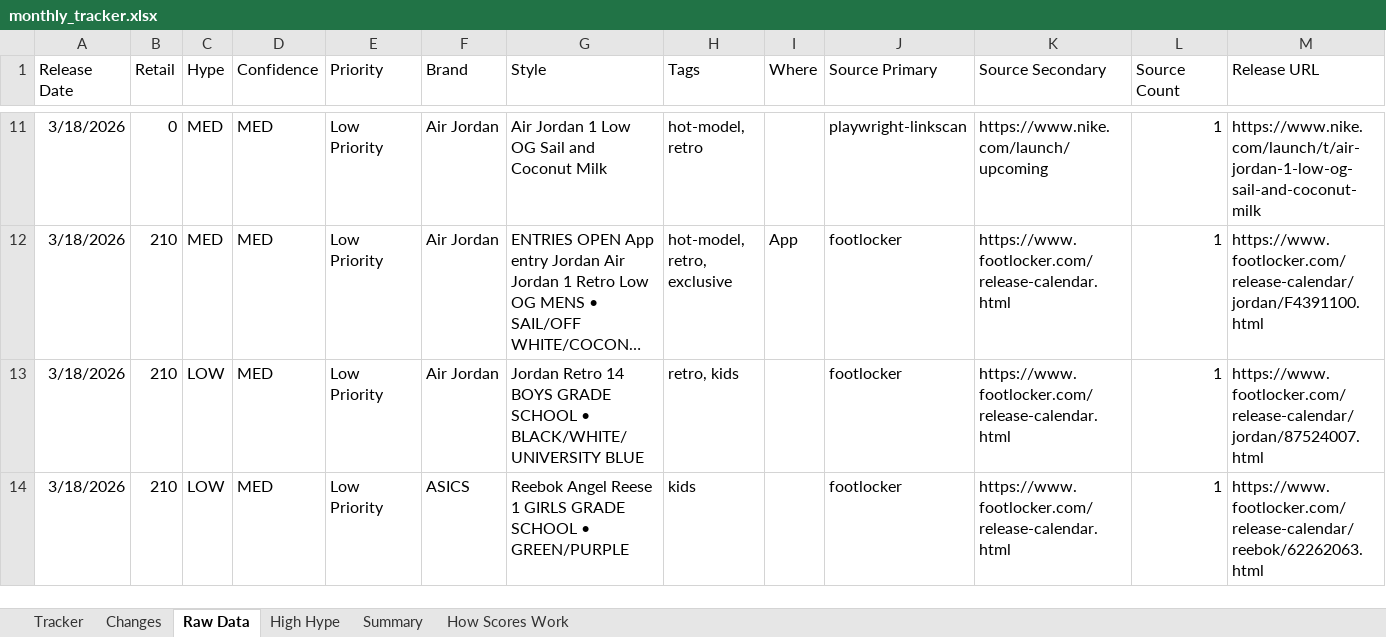
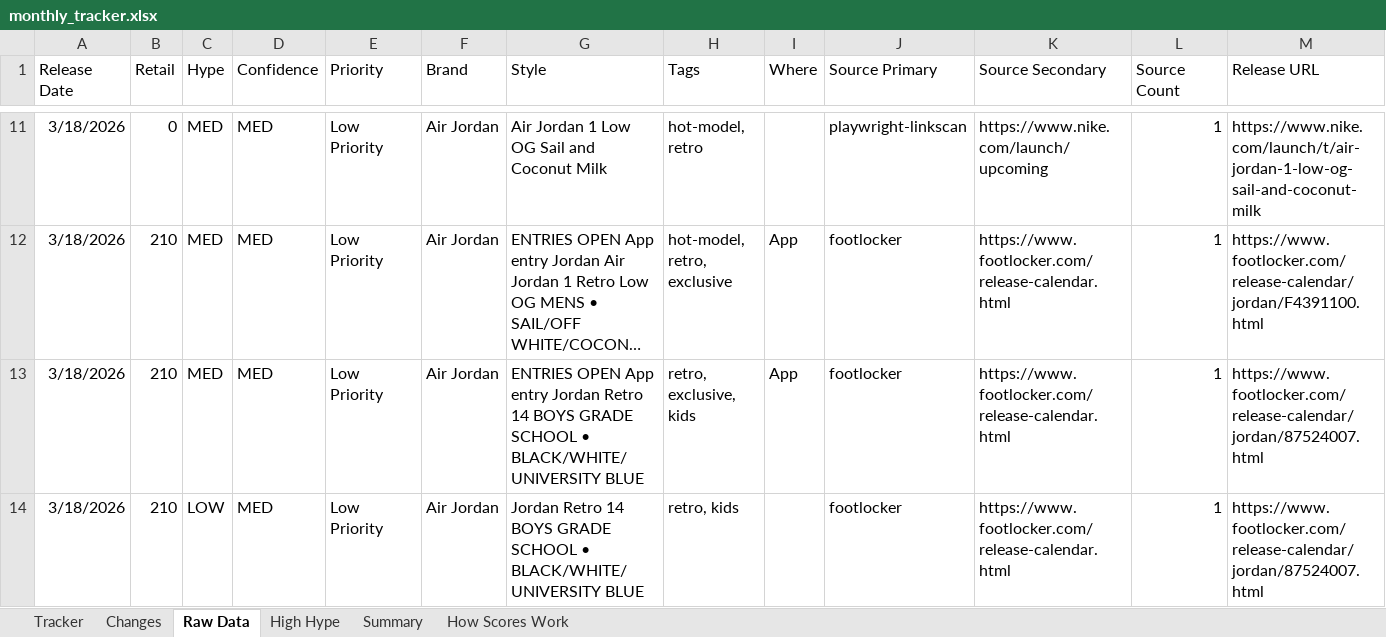
Before and after one commit to lordnader2002-sudo/Sneaker_Release_TrackerSPG, an Excel workbook: output/monthly_tracker.xlsx, sheet Raw Data, drawn as a sheet; only a part is shown, gaps mark what is left out; the shorter side is filled out with more unchanged rows; long unchanged cells end in …; values as stored, in another font and other column widths than the file's, no borders; rows hold the shown columns only; the diff covers the shown part only; the diff names each change by its address in the sheet, - before the commit and + after, or states it on an @@ line.

```diff
--- a/output/monthly_tracker.xlsx (sheet Raw Data)
+++ b/output/monthly_tracker.xlsx (sheet Raw Data)
+row 13: 3/18/2026 | 210 | MED | MED | Low Priority | Air Jordan | ENTRIES OPEN App entry Jordan Retro 14 BOYS GRADE SCHOOL • BLACK/WHITE/UNIVERSITY BLUE | retro, exclusive, kids | App | footlocker | https://www.footlocker.com/release-calendar.html | 1 | https://www.footlocker.com/release-calendar/jordan/87524007.html
```
Also changed, not shown: 2 added rows and 2 edited cells elsewhere in this sheet, sheet Changes, sheet Tracker, sheet Summary, 6 other files.
